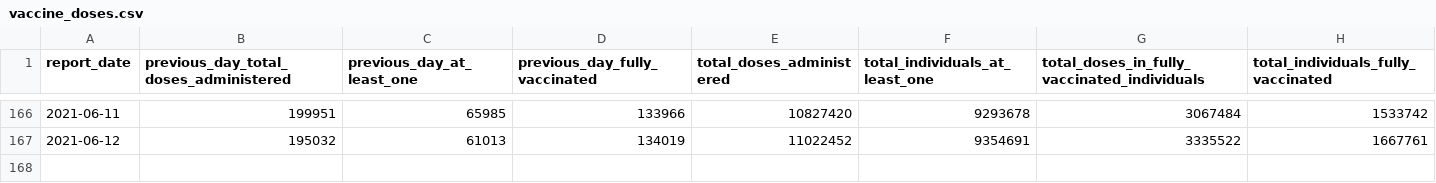
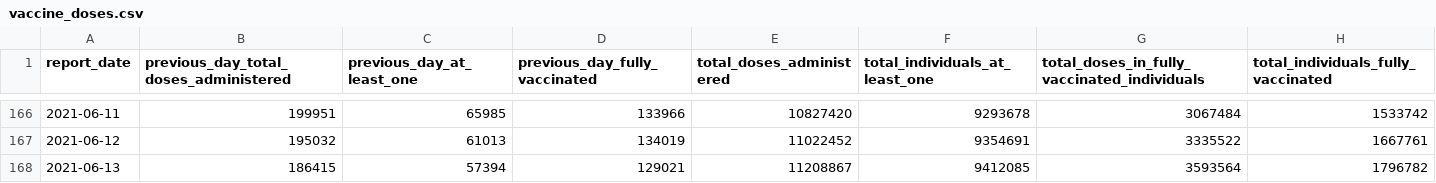
Before and after one commit to Manifaust/ontario-covid-graph, a CSV file: raw_reports/vaccine_doses.csv, drawn as a sheet; only a part is shown, gaps mark what is left out.

```diff
--- a/raw_reports/vaccine_doses.csv
+++ b/raw_reports/vaccine_doses.csv
@@ -167 +167,2 @@ report_date,previous_day_total_doses_administered,previous_day_at_least_one,prev
 2021-06-12,195032,61013,134019,11022452,9354691,3335522,1667761
+2021-06-13,186415,57394,129021,11208867,9412085,3593564,1796782
```
Also changed, not shown: 2 other files.
